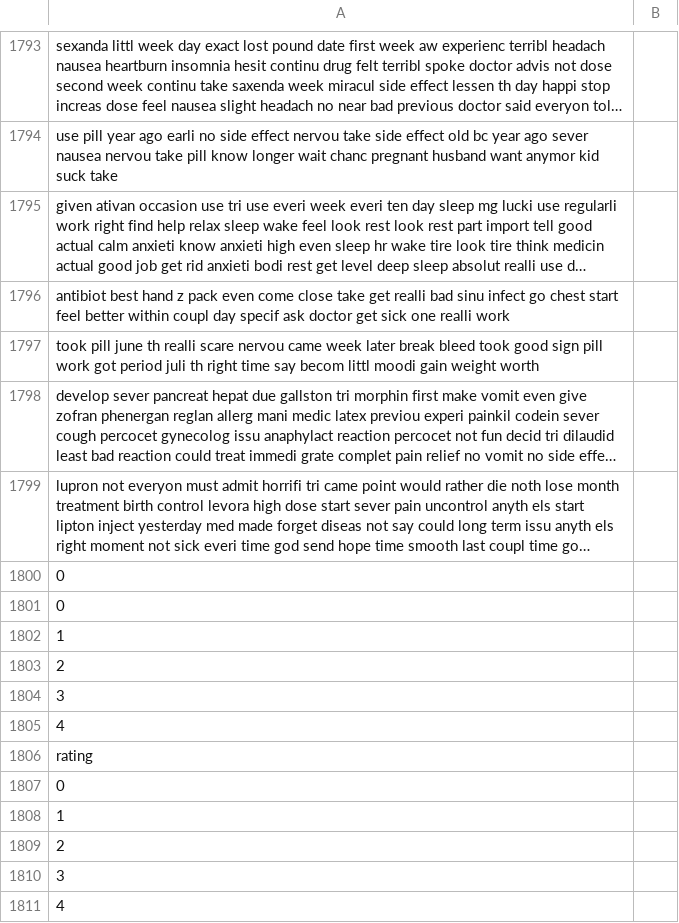
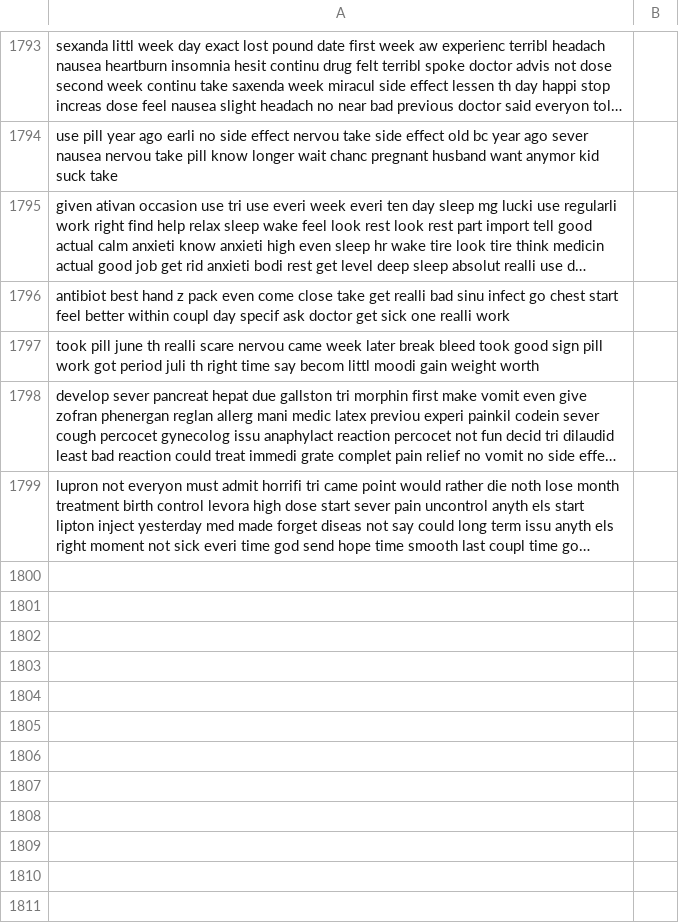
Before and after one commit to wayneZQ/LSTM_Classfier, a CSV file: Mytesting.csv, drawn as a sheet; only a part is shown, gaps mark what is left out; long unchanged cells end in …; the diff names each change by its address in the sheet, - before the commit and + after, or states it on an @@ line.

```diff
--- a/Mytesting.csv
+++ b/Mytesting.csv
-row 1800: 0
-row 1801: 0
-row 1802: 1
-row 1803: 2
-row 1804: 3
-row 1805: 4
-row 1806: rating
-row 1807: 0
-row 1808: 1
-row 1809: 2
-row 1810: 3
-row 1811: 4
```
Also changed, not shown: 8 other files.
